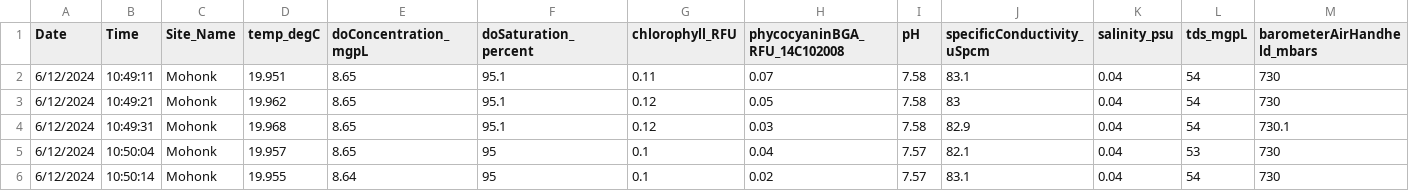
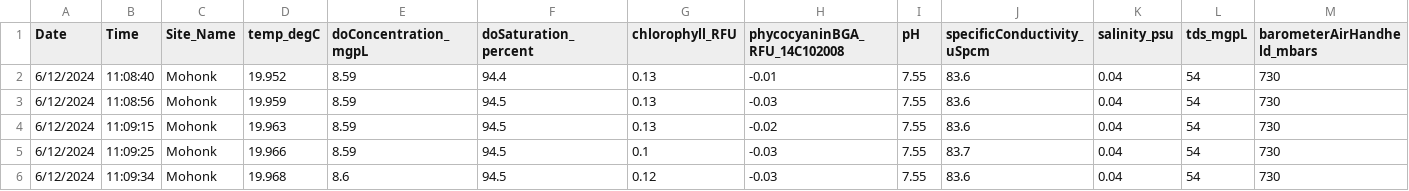
Before and after one commit to NSFThinIce/MHK-Processing, a CSV file: 01_Data/MHK_Data/EXO1Sonde/Cleaned_data/2024/MHK_2024_06_12_profile_clean.csv, drawn as a sheet; only a part is shown; the diff covers the shown part only; the diff names each change by its address in the sheet, - before the commit and + after, or states it on an @@ line.

```diff
--- a/01_Data/MHK_Data/EXO1Sonde/Cleaned_data/2024/MHK_2024_06_12_profile_clean.csv
+++ b/01_Data/MHK_Data/EXO1Sonde/Cleaned_data/2024/MHK_2024_06_12_profile_clean.csv
-B2 (Time): 10:49:11
+B2 (Time): 11:08:40
-D2 (temp_degC): 19.951
+D2 (temp_degC): 19.952
-E2:E5 (doConcentration_mgpL): 8.65
+E2:E5 (doConcentration_mgpL): 8.59
-F2 (doSaturation_percent): 95.1
+F2 (doSaturation_percent): 94.4
-G2 (chlorophyll_RFU): 0.11
+G2 (chlorophyll_RFU): 0.13
-H2 (phycocyaninBGA_RFU_14C102008): 0.07
+H2 (phycocyaninBGA_RFU_14C102008): -0.01
-I2:I4 (pH): 7.58
+I2:I4 (pH): 7.55
-J2 (specificConductivity_uSpcm): 83.1
+J2 (specificConductivity_uSpcm): 83.6
-B3 (Time): 10:49:21
+B3 (Time): 11:08:56
-D3 (temp_degC): 19.962
+D3 (temp_degC): 19.959
-F3:F4 (doSaturation_percent): 95.1
+F3:F4 (doSaturation_percent): 94.5
-G3:G4 (chlorophyll_RFU): 0.12
+G3:G4 (chlorophyll_RFU): 0.13
-H3 (phycocyaninBGA_RFU_14C102008): 0.05
+H3 (phycocyaninBGA_RFU_14C102008): -0.03
-J3 (specificConductivity_uSpcm): 83
+J3 (specificConductivity_uSpcm): 83.6
-B4 (Time): 10:49:31
+B4 (Time): 11:09:15
-D4 (temp_degC): 19.968
+D4 (temp_degC): 19.963
-H4 (phycocyaninBGA_RFU_14C102008): 0.03
+H4 (phycocyaninBGA_RFU_14C102008): -0.02
-J4 (specificConductivity_uSpcm): 82.9
+J4 (specificConductivity_uSpcm): 83.6
-M4 (barometerAirHandheld_mbars): 730.1
+M4 (barometerAirHandheld_mbars): 730
-B5 (Time): 10:50:04
+B5 (Time): 11:09:25
-D5 (temp_degC): 19.957
+D5 (temp_degC): 19.966
-F5:F6 (doSaturation_percent): 95
+F5:F6 (doSaturation_percent): 94.5
-H5 (phycocyaninBGA_RFU_14C102008): 0.04
+H5 (phycocyaninBGA_RFU_14C102008): -0.03
-I5:I6 (pH): 7.57
+I5:I6 (pH): 7.55
-J5 (specificConductivity_uSpcm): 82.1
+J5 (specificConductivity_uSpcm): 83.7
-L5 (tds_mgpL): 53
+L5 (tds_mgpL): 54
-B6 (Time): 10:50:14
+B6 (Time): 11:09:34
-D6 (temp_degC): 19.955
+D6 (temp_degC): 19.968
-E6 (doConcentration_mgpL): 8.64
+E6 (doConcentration_mgpL): 8.6
-G6 (chlorophyll_RFU): 0.1
+G6 (chlorophyll_RFU): 0.12
-H6 (phycocyaninBGA_RFU_14C102008): 0.02
+H6 (phycocyaninBGA_RFU_14C102008): -0.03
-J6 (specificConductivity_uSpcm): 83.1
+J6 (specificConductivity_uSpcm): 83.6
```
Also changed, not shown: 79 edited cells elsewhere in this file, 01_Data/MHK_Data/DOSensor/DO_correct_format/2024/MHK_2024_09_25_DOprobe.csv, 01_Data/MHK_Data/DOSensor/DO_correct_format/2025/MHK_2025_01_15_DOprobe.csv, 7 other files.
